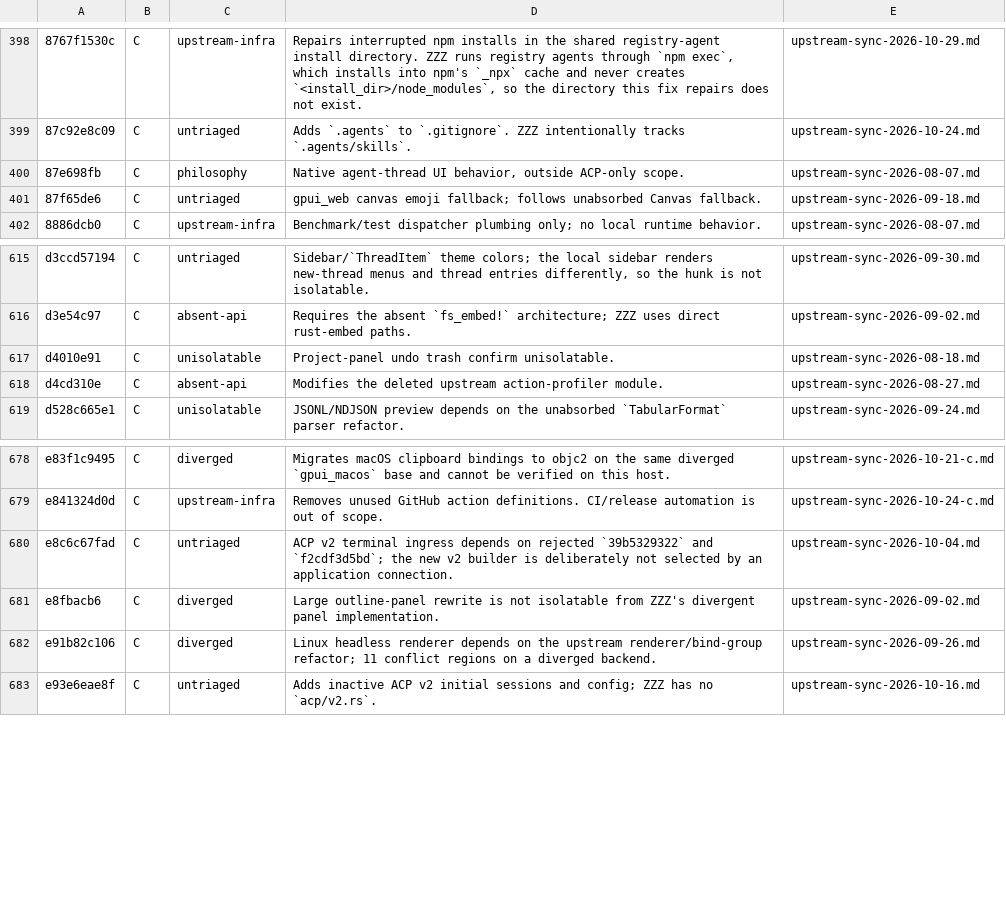
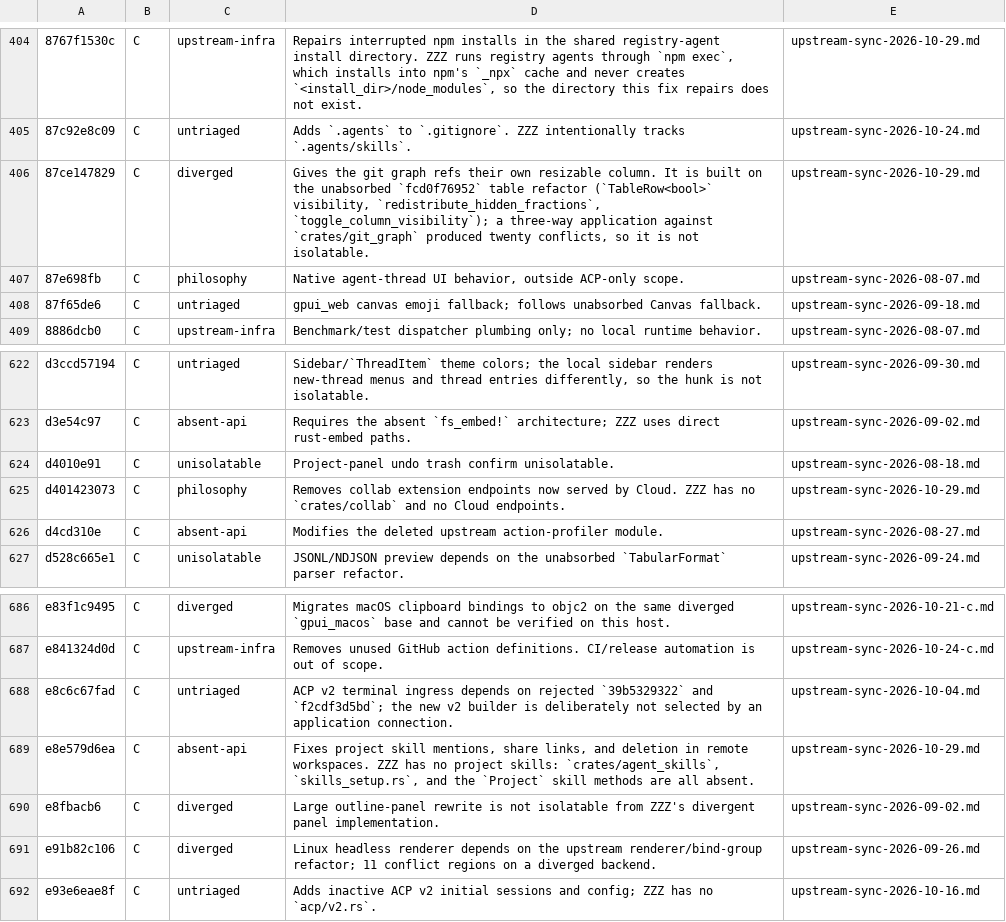
Before and after one commit to Xero-Team/ZZZ, a TSV file: docs/src/development/upstream-rejected.tsv, drawn as a sheet; only a part is shown, gaps mark what is left out; the diff covers the shown part only; the diff names each change by its address in the sheet, - before the commit and + after, or states it on an @@ line.

```diff
--- a/docs/src/development/upstream-rejected.tsv
+++ b/docs/src/development/upstream-rejected.tsv
+row 406: 87ce147829 | C | diverged | Gives the git graph refs their own resizable column. It is built on the unabsorbed `fcd0f76952` table refactor (`TableRow<bool>` visibility, `redistribute_hidden_fractions`, `toggle_column_visibility`); a three-way application against `crates/git_graph` produced twenty conflicts, so it is not isolatable. | upstream-sync-2026-10-29.md
+row 625: d401423073 | C | philosophy | Removes collab extension endpoints now served by Cloud. ZZZ has no `crates/collab` and no Cloud endpoints. | upstream-sync-2026-10-29.md
+row 689: e8e579d6ea | C | absent-api | Fixes project skill mentions, share links, and deletion in remote workspaces. ZZZ has no project skills: `crates/agent_skills`, `skills_setup.rs`, and the `Project` skill methods are all absent. | upstream-sync-2026-10-29.md
```
Also changed, not shown: 6 added rows elsewhere in this file.
